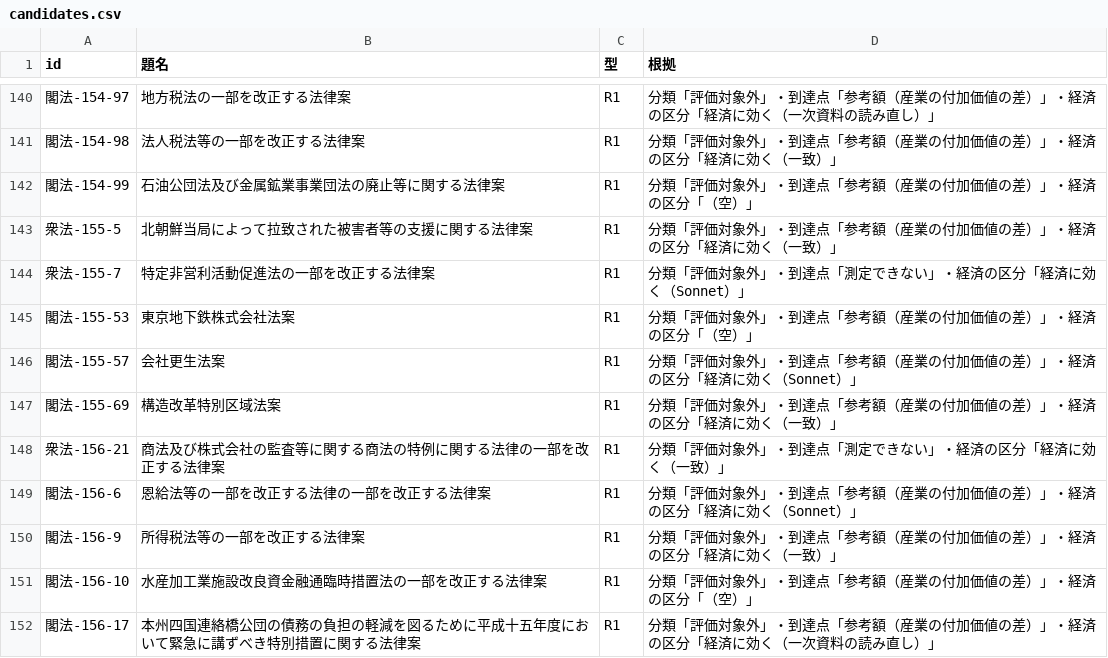
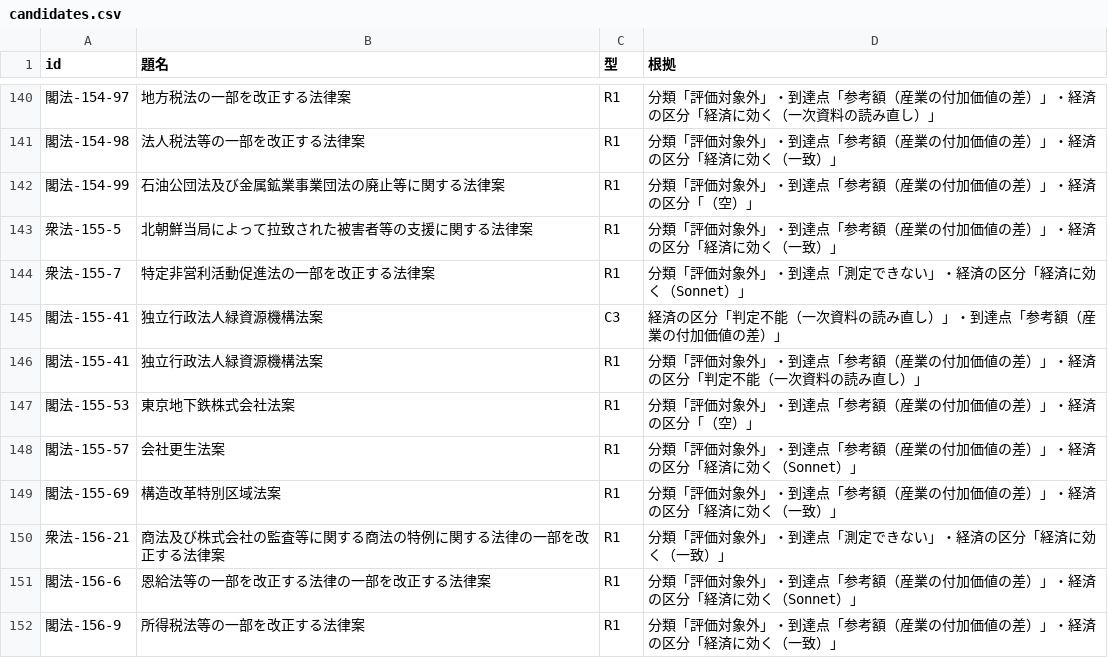
Before and after one commit to nexus-ai-2045/public-interest-lens, a CSV file: data/derived/error-type-check-v1/candidates.csv, drawn as a sheet; only a part is shown, gaps mark what is left out; the shorter side is filled out with more unchanged rows; the diff names each change by its address in the sheet, - before the commit and + after, or states it on an @@ line.

```diff
--- a/data/derived/error-type-check-v1/candidates.csv
+++ b/data/derived/error-type-check-v1/candidates.csv
+row 145: 閣法-155-41 | 独立行政法人緑資源機構法案 | C3 | 経済の区分「判定不能（一次資料の読み直し）」・到達点「参考額（産業の付加価値の差）」
+row 146: 閣法-155-41 | 独立行政法人緑資源機構法案 | R1 | 分類「評価対象外」・到達点「参考額（産業の付加価値の差）」・経済の区分「判定不能（一次資料の読み直し）」
```
Also changed, not shown: data/derived/macro-v1/macro.csv, data/derived/primary-source-corrections-v1/corrections.csv, 13 other files.
